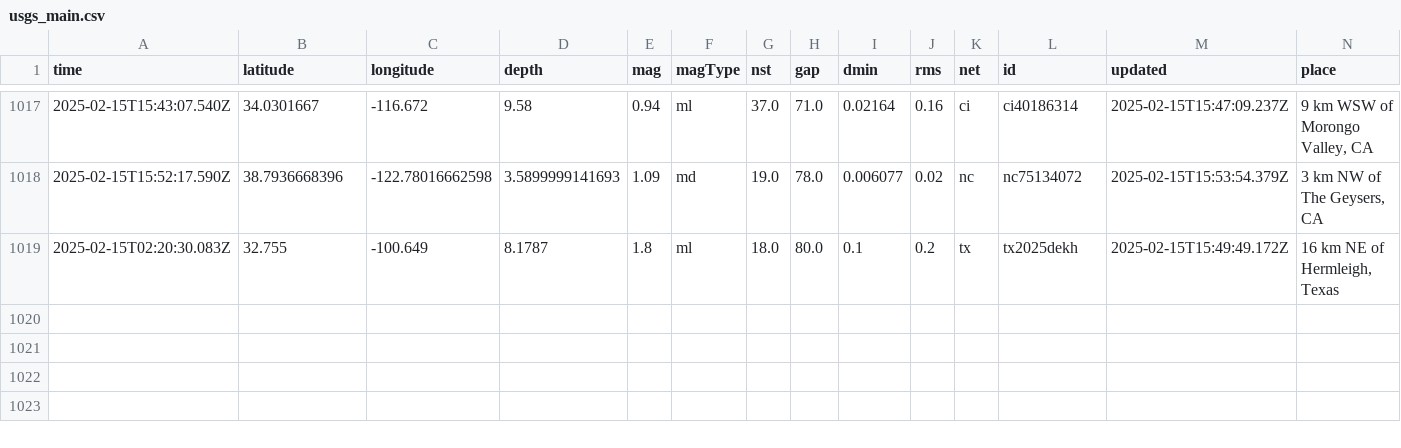
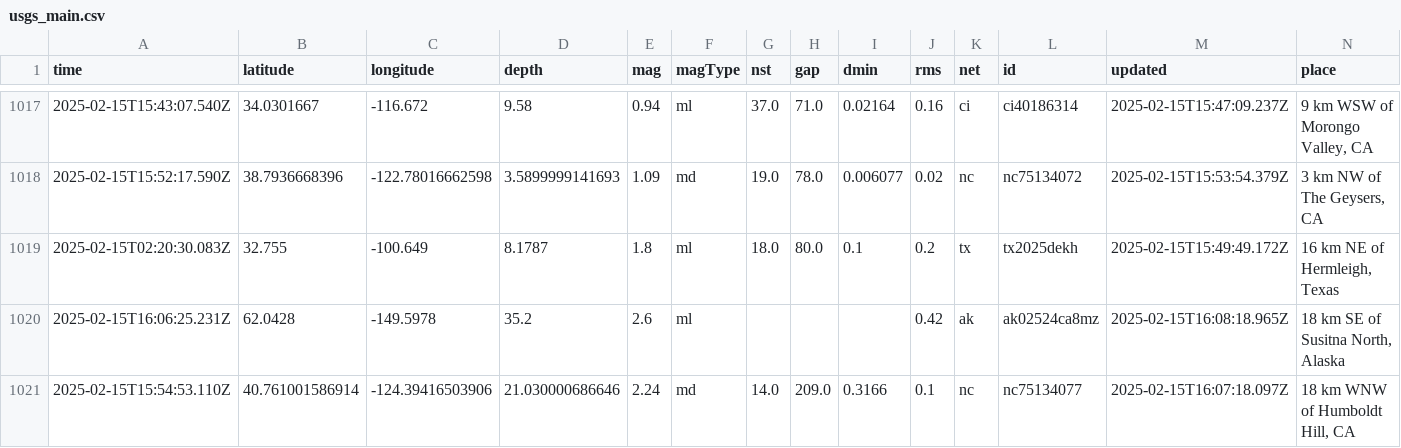
Before and after one commit to rafaelmatsuyama/FIAP-2025-ABDR-StreamProcessingPipelines, a CSV file: usgs_main.csv, drawn as a sheet; only a part is shown, gaps mark what is left out; rows hold the shown columns only; the diff names each change by its address in the sheet, - before the commit and + after, or states it on an @@ line.

```diff
--- a/usgs_main.csv
+++ b/usgs_main.csv
+row 1020: 2025-02-15T16:06:25.231Z | 62.0428 | -149.5978 | 35.2 | 2.6 | ml |  |  |  | 0.42 | ak | ak02524ca8mz | 2025-02-15T16:08:18.965Z | 18 km SE of Susitna North, Alaska
+row 1021: 2025-02-15T15:54:53.110Z | 40.761001586914 | -124.39416503906 | 21.030000686646 | 2.24 | md | 14.0 | 209.0 | 0.3166 | 0.1 | nc | nc75134077 | 2025-02-15T16:07:18.097Z | 18 km WNW of Humboldt Hill, CA
```
Also changed, not shown: usgs_current.csv.
